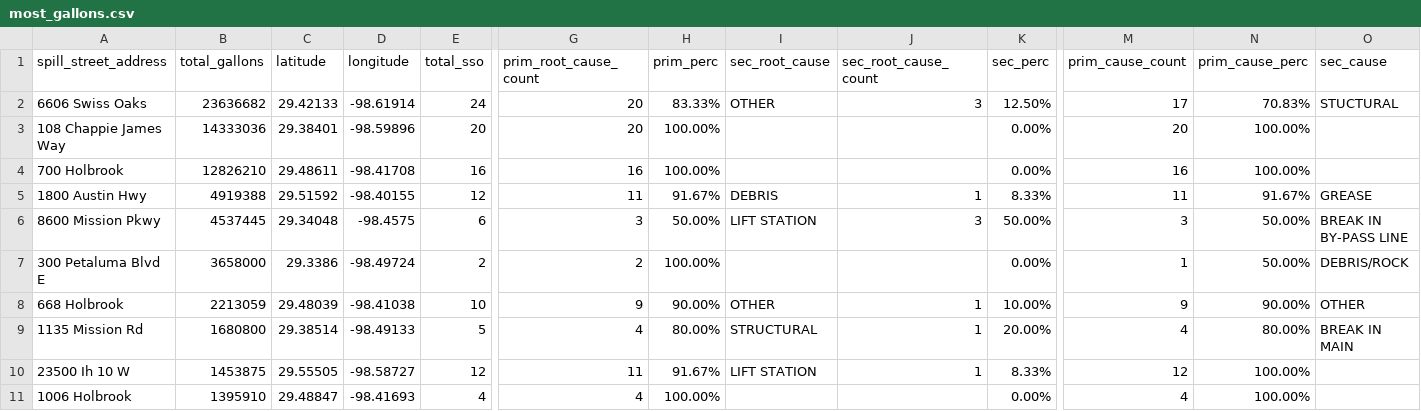
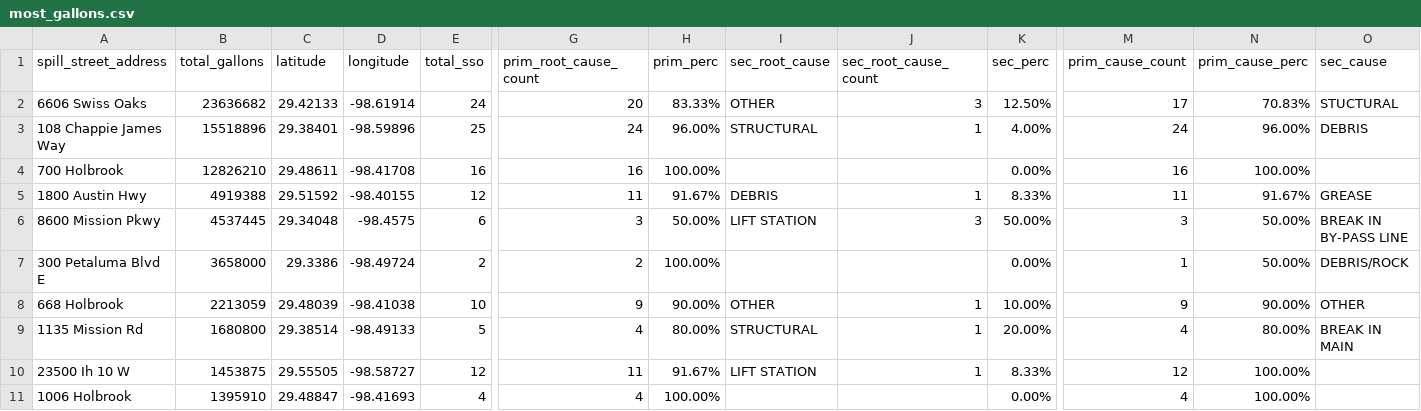
Before and after one commit to codeupada1/san-antonio-datathon-2019, a CSV file: data/most_gallons.csv, drawn as a sheet; only a part is shown, gaps mark what is left out; the diff names each change by its address in the sheet, - before the commit and + after, or states it on an @@ line.

Commit message:
Update Chappie James Way

```diff
--- a/data/most_gallons.csv
+++ b/data/most_gallons.csv
-B3 (total_gallons): 14333036
+B3 (total_gallons): 15518896
-E3 (total_sso): 20
+E3 (total_sso): 25
-G3 (prim_root_cause_count): 20
+G3 (prim_root_cause_count): 24
-H3 (prim_perc): 100.00%
+H3 (prim_perc): 96.00%
-I3 (sec_root_cause): (empty)
+I3 (sec_root_cause): STRUCTURAL
-J3 (sec_root_cause_count): (empty)
+J3 (sec_root_cause_count): 1
-K3 (sec_perc): 0.00%
+K3 (sec_perc): 4.00%
-M3 (prim_cause_count): 20
+M3 (prim_cause_count): 24
-N3 (prim_cause_perc): 100.00%
+N3 (prim_cause_perc): 96.00%
-O3 (sec_cause): (empty)
+O3 (sec_cause): DEBRIS
```
